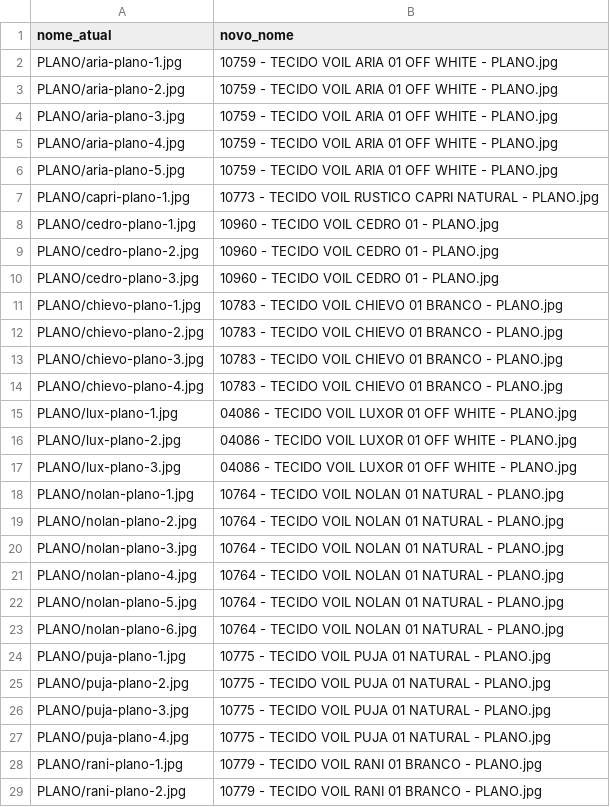
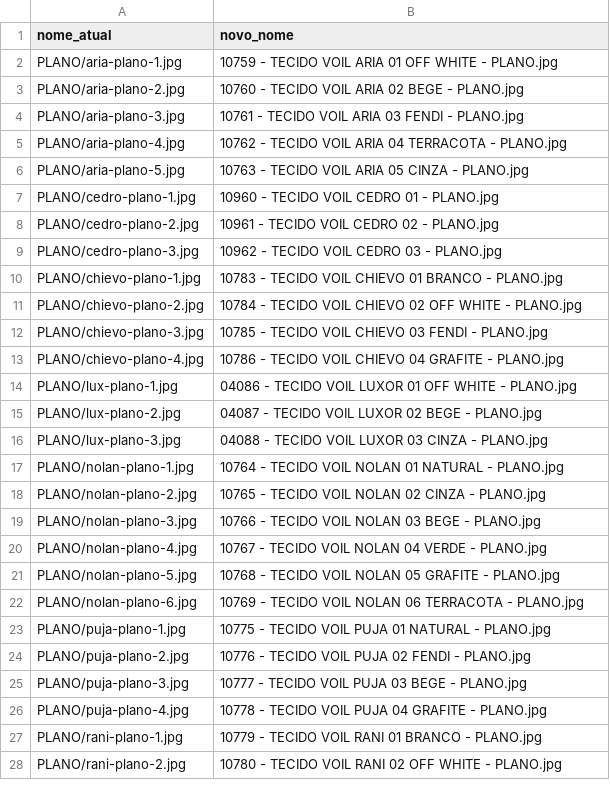
Before and after one commit to KaiqueSGomes/imgs_VendaAI---Cortinas, a CSV file: renomeacoes/renomeacao_infinite.csv, drawn as a sheet; only a part is shown; the diff covers the shown part only.

```diff
--- a/renomeacoes/renomeacao_infinite.csv
+++ b/renomeacoes/renomeacao_infinite.csv
@@ -2,28 +2,27 @@ nome_atual,novo_nome
 PLANO/aria-plano-1.jpg,10759 - TECIDO VOIL ARIA 01 OFF WHITE - PLANO.jpg
-PLANO/aria-plano-2.jpg,10759 - TECIDO VOIL ARIA 01 OFF WHITE - PLANO.jpg
-PLANO/aria-plano-3.jpg,10759 - TECIDO VOIL ARIA 01 OFF WHITE - PLANO.jpg
-PLANO/aria-plano-4.jpg,10759 - TECIDO VOIL ARIA 01 OFF WHITE - PLANO.jpg
-PLANO/aria-plano-5.jpg,10759 - TECIDO VOIL ARIA 01 OFF WHITE - PLANO.jpg
-PLANO/capri-plano-1.jpg,10773 - TECIDO VOIL RUSTICO CAPRI NATURAL - PLANO.jpg
+PLANO/aria-plano-2.jpg,10760 - TECIDO VOIL ARIA 02 BEGE - PLANO.jpg
+PLANO/aria-plano-3.jpg,10761 - TECIDO VOIL ARIA 03 FENDI - PLANO.jpg
+PLANO/aria-plano-4.jpg,10762 - TECIDO VOIL ARIA 04 TERRACOTA - PLANO.jpg
+PLANO/aria-plano-5.jpg,10763 - TECIDO VOIL ARIA 05 CINZA - PLANO.jpg
 PLANO/cedro-plano-1.jpg,10960 - TECIDO VOIL CEDRO 01 - PLANO.jpg
-PLANO/cedro-plano-2.jpg,10960 - TECIDO VOIL CEDRO 01 - PLANO.jpg
-PLANO/cedro-plano-3.jpg,10960 - TECIDO VOIL CEDRO 01 - PLANO.jpg
+PLANO/cedro-plano-2.jpg,10961 - TECIDO VOIL CEDRO 02 - PLANO.jpg
+PLANO/cedro-plano-3.jpg,10962 - TECIDO VOIL CEDRO 03 - PLANO.jpg
 PLANO/chievo-plano-1.jpg,10783 - TECIDO VOIL CHIEVO 01 BRANCO - PLANO.jpg
-PLANO/chievo-plano-2.jpg,10783 - TECIDO VOIL CHIEVO 01 BRANCO - PLANO.jpg
-PLANO/chievo-plano-3.jpg,10783 - TECIDO VOIL CHIEVO 01 BRANCO - PLANO.jpg
-PLANO/chievo-plano-4.jpg,10783 - TECIDO VOIL CHIEVO 01 BRANCO - PLANO.jpg
+PLANO/chievo-plano-2.jpg,10784 - TECIDO VOIL CHIEVO 02 OFF WHITE - PLANO.jpg
+PLANO/chievo-plano-3.jpg,10785 - TECIDO VOIL CHIEVO 03 FENDI - PLANO.jpg
+PLANO/chievo-plano-4.jpg,10786 - TECIDO VOIL CHIEVO 04 GRAFITE - PLANO.jpg
 PLANO/lux-plano-1.jpg,04086 - TECIDO VOIL LUXOR 01 OFF WHITE - PLANO.jpg
-PLANO/lux-plano-2.jpg,04086 - TECIDO VOIL LUXOR 01 OFF WHITE - PLANO.jpg
-PLANO/lux-plano-3.jpg,04086 - TECIDO VOIL LUXOR 01 OFF WHITE - PLANO.jpg
+PLANO/lux-plano-2.jpg,04087 - TECIDO VOIL LUXOR 02 BEGE - PLANO.jpg
+PLANO/lux-plano-3.jpg,04088 - TECIDO VOIL LUXOR 03 CINZA - PLANO.jpg
 PLANO/nolan-plano-1.jpg,10764 - TECIDO VOIL NOLAN 01 NATURAL - PLANO.jpg
-PLANO/nolan-plano-2.jpg,10764 - TECIDO VOIL NOLAN 01 NATURAL - PLANO.jpg
-PLANO/nolan-plano-3.jpg,10764 - TECIDO VOIL NOLAN 01 NATURAL - PLANO.jpg
-PLANO/nolan-plano-4.jpg,10764 - TECIDO VOIL NOLAN 01 NATURAL - PLANO.jpg
-PLANO/nolan-plano-5.jpg,10764 - TECIDO VOIL NOLAN 01 NATURAL - PLANO.jpg
-PLANO/nolan-plano-6.jpg,10764 - TECIDO VOIL NOLAN 01 NATURAL - PLANO.jpg
+PLANO/nolan-plano-2.jpg,10765 - TECIDO VOIL NOLAN 02 CINZA - PLANO.jpg
+PLANO/nolan-plano-3.jpg,10766 - TECIDO VOIL NOLAN 03 BEGE - PLANO.jpg
+PLANO/nolan-plano-4.jpg,10767 - TECIDO VOIL NOLAN 04 VERDE - PLANO.jpg
+PLANO/nolan-plano-5.jpg,10768 - TECIDO VOIL NOLAN 05 GRAFITE - PLANO.jpg
+PLANO/nolan-plano-6.jpg,10769 - TECIDO VOIL NOLAN 06 TERRACOTA - PLANO.jpg
 PLANO/puja-plano-1.jpg,10775 - TECIDO VOIL PUJA 01 NATURAL - PLANO.jpg
-PLANO/puja-plano-2.jpg,10775 - TECIDO VOIL PUJA 01 NATURAL - PLANO.jpg
-PLANO/puja-plano-3.jpg,10775 - TECIDO VOIL PUJA 01 NATURAL - PLANO.jpg
-PLANO/puja-plano-4.jpg,10775 - TECIDO VOIL PUJA 01 NATURAL - PLANO.jpg
+PLANO/puja-plano-2.jpg,10776 - TECIDO VOIL PUJA 02 FENDI - PLANO.jpg
+PLANO/puja-plano-3.jpg,10777 - TECIDO VOIL PUJA 03 BEGE - PLANO.jpg
+PLANO/puja-plano-4.jpg,10778 - TECIDO VOIL PUJA 04 GRAFITE - PLANO.jpg
 PLANO/rani-plano-1.jpg,10779 - TECIDO VOIL RANI 01 BRANCO - PLANO.jpg
-PLANO/rani-plano-2.jpg,10779 - TECIDO VOIL RANI 01 BRANCO - PLANO.jpg
+PLANO/rani-plano-2.jpg,10780 - TECIDO VOIL RANI 02 OFF WHITE - PLANO.jpg
```
Also changed, not shown: 1 removed row and 22 edited cells elsewhere in this file, renomeacoes/renomeacao_501.csv, renomeacoes/renomeacao_502.csv, 4 other files.
